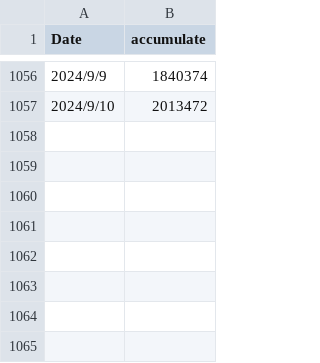
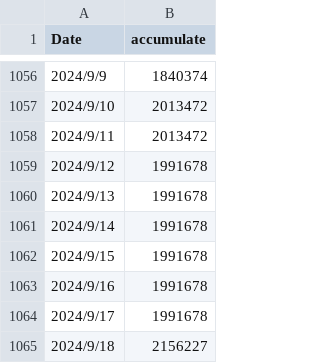
Before and after one commit to schwinger42/orphasol, a CSV file: Orphasol_1000days.csv, drawn as a sheet; only a part is shown, gaps mark what is left out; the diff names each change by its address in the sheet, - before the commit and + after, or states it on an @@ line.

Commit message:
Update Orphasol_1000days.csv

```diff
--- a/Orphasol_1000days.csv
+++ b/Orphasol_1000days.csv
+row 1058: 2024/9/11 | 2013472
+row 1059: 2024/9/12 | 1991678
+row 1060: 2024/9/13 | 1991678
+row 1061: 2024/9/14 | 1991678
+row 1062: 2024/9/15 | 1991678
+row 1063: 2024/9/16 | 1991678
+row 1064: 2024/9/17 | 1991678
+row 1065: 2024/9/18 | 2156227
```
